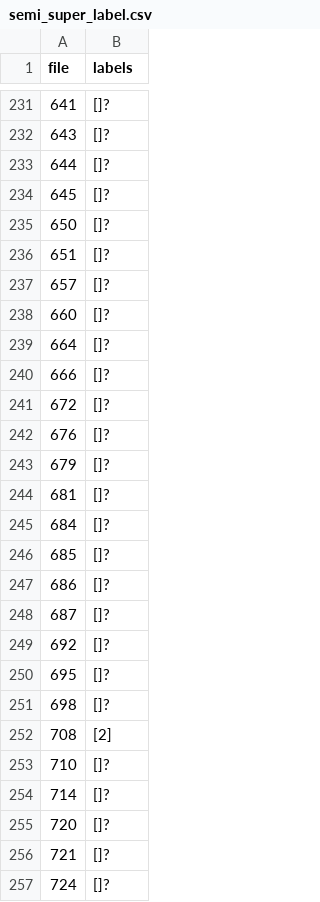
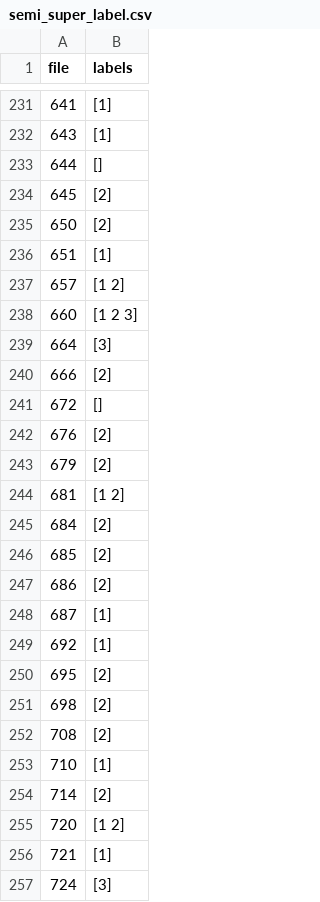
Before and after one commit to sam901122/2022_Fall_TM_Final, a CSV file: text_mining/semi_super_label.csv, drawn as a sheet; only a part is shown, gaps mark what is left out; the diff covers the shown part only.

Commit message:
label

```diff
--- a/text_mining/semi_super_label.csv
+++ b/text_mining/semi_super_label.csv
@@ -231,27 +231,27 @@ file,labels
-641,[]?
-643,[]?
-644,[]?
-645,[]?
-650,[]?
-651,[]?
-657,[]?
-660,[]?
-664,[]?
-666,[]?
-672,[]?
-676,[]?
-679,[]?
-681,[]?
-684,[]?
-685,[]?
-686,[]?
-687,[]?
-692,[]?
-695,[]?
-698,[]?
+641,[1]
+643,[1]
+644,[]
+645,[2]
+650,[2]
+651,[1]
+657,[1 2]
+660,[1 2 3]
+664,[3]
+666,[2]
+672,[]
+676,[2]
+679,[2]
+681,[1 2]
+684,[2]
+685,[2]
+686,[2]
+687,[1]
+692,[1]
+695,[2]
+698,[2]
 708,[2]
-710,[]?
-714,[]?
-720,[]?
-721,[]?
-724,[]?
+710,[1]
+714,[2]
+720,[1 2]
+721,[1]
+724,[3]
```
Also changed, not shown: 155 edited cells elsewhere in this file, 3 other files.
